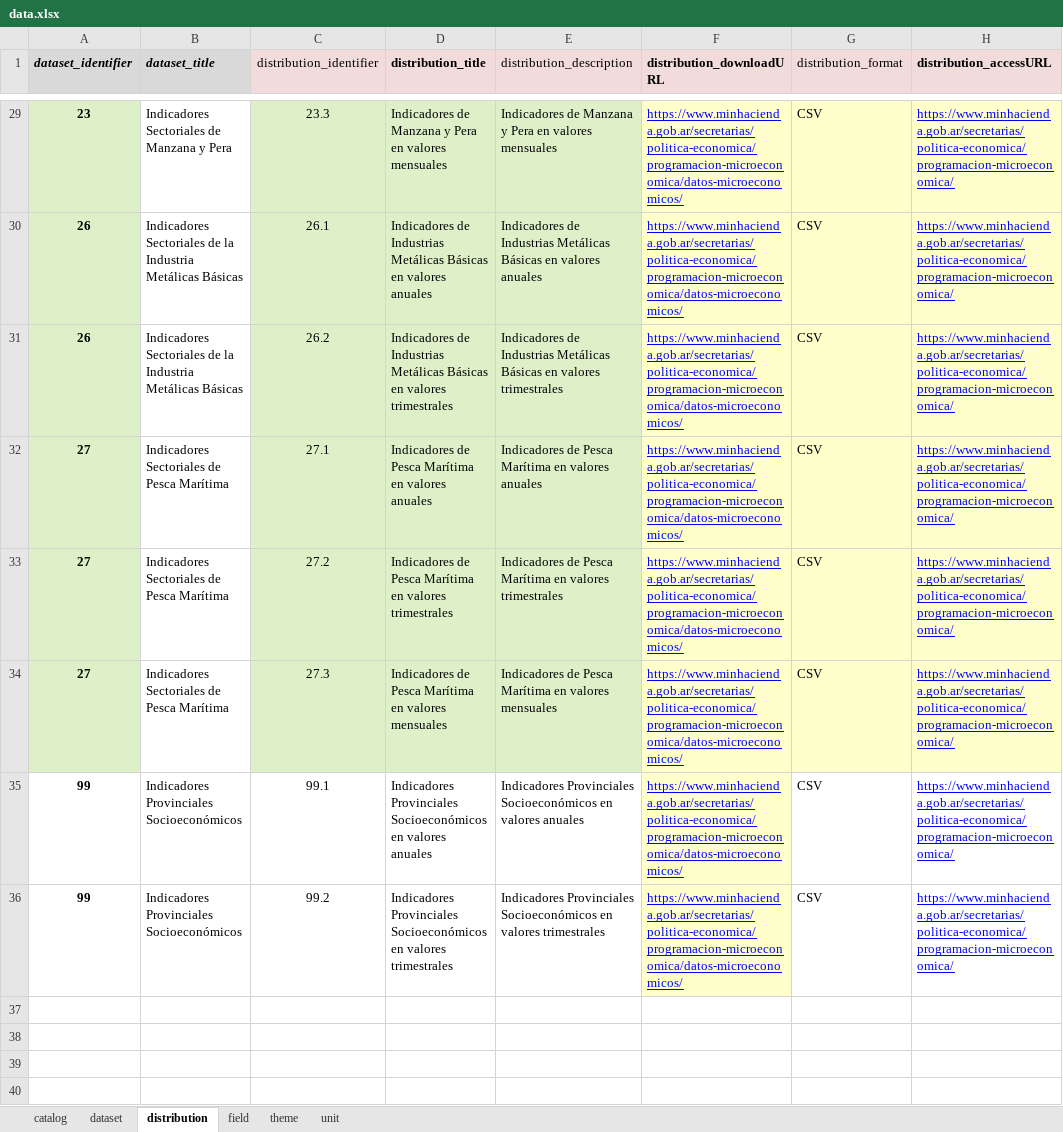
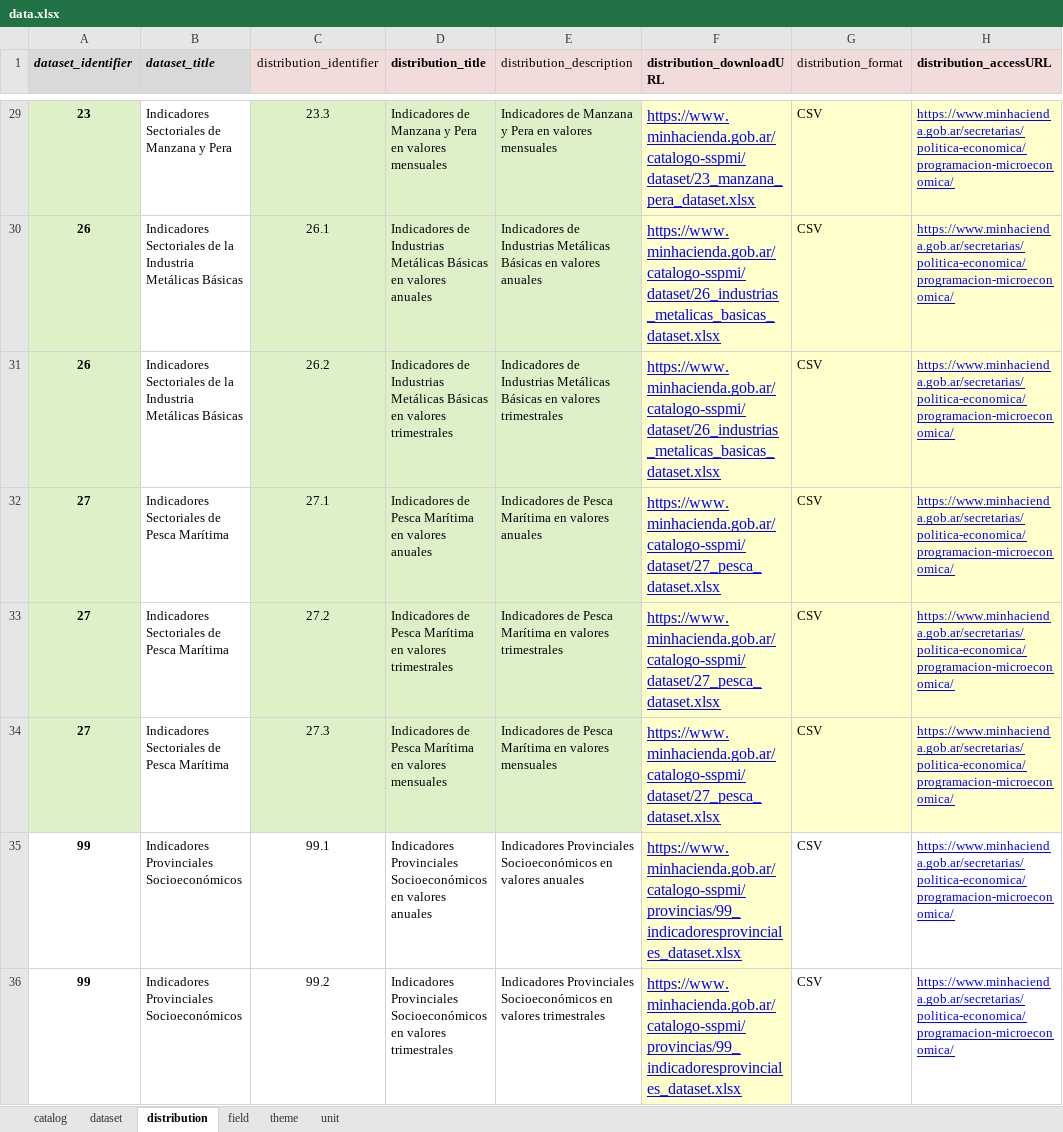
Before and after one commit to augustodevesa/libreria-catalogos, an Excel workbook: sspmi/data.xlsx, sheet distribution, drawn as a sheet; only a part is shown, gaps mark what is left out; values as stored, in another font and other column widths than the file's, no borders; the diff covers the shown part only; the diff names each change by its address in the sheet, - before the commit and + after, or states it on an @@ line.

Commit message:
Modifico archivo sspmi/data.xlsx según cambios del 2017-09-27

```diff
--- a/sspmi/data.xlsx (sheet distribution)
+++ b/sspmi/data.xlsx (sheet distribution)
@@ F29:F36 text size: larger @@
-F29 (distribution_downloadURL): https://www.minhacienda.gob.ar/secretarias/politica-economica/programacion-microeconomica/datos-microeconomicos/
+F29 (distribution_downloadURL): https://www.minhacienda.gob.ar/catalogo-sspmi/dataset/23_manzana_pera_dataset.xlsx
-F30:F31 (distribution_downloadURL): https://www.minhacienda.gob.ar/secretarias/politica-economica/programacion-microeconomica/datos-microeconomicos/
+F30:F31 (distribution_downloadURL): https://www.minhacienda.gob.ar/catalogo-sspmi/dataset/26_industrias_metalicas_basicas_dataset.xlsx
-F32:F34 (distribution_downloadURL): https://www.minhacienda.gob.ar/secretarias/politica-economica/programacion-microeconomica/datos-microeconomicos/
+F32:F34 (distribution_downloadURL): https://www.minhacienda.gob.ar/catalogo-sspmi/dataset/27_pesca_dataset.xlsx
-F35:F36 (distribution_downloadURL): https://www.minhacienda.gob.ar/secretarias/politica-economica/programacion-microeconomica/datos-microeconomicos/
+F35:F36 (distribution_downloadURL): https://www.minhacienda.gob.ar/catalogo-sspmi/provincias/99_indicadoresprovinciales_dataset.xlsx
```
Also changed, not shown: 27 edited cells and cell formats elsewhere in this sheet.
